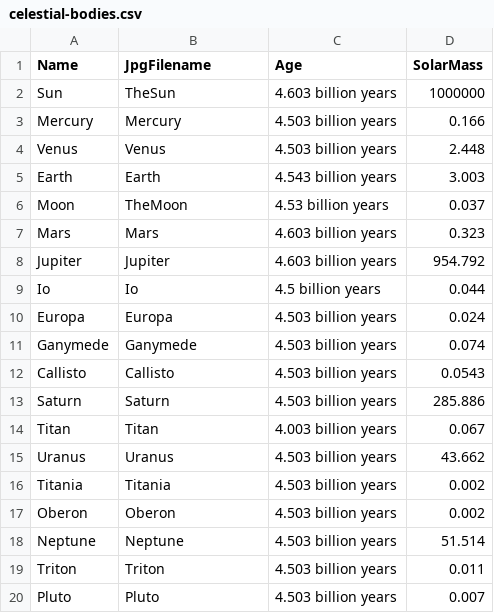
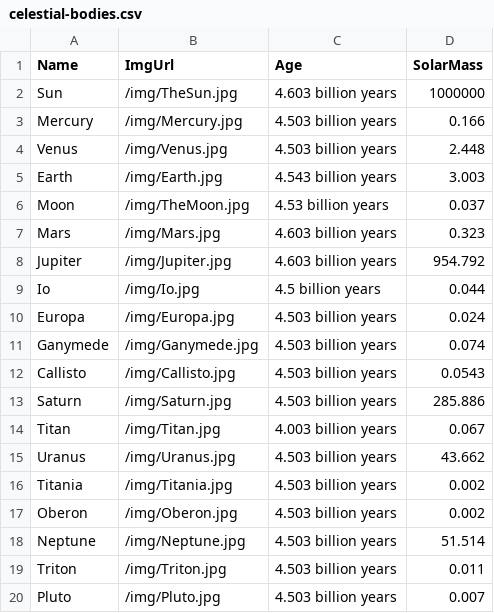
Before and after one commit to AlexanderFWatling/PE-Tech-Test, a CSV file: data/celestial-bodies.csv, drawn as a sheet.

```diff
--- a/data/celestial-bodies.csv
+++ b/data/celestial-bodies.csv
@@ -1,20 +1,20 @@
-Name,JpgFilename,Age,SolarMass
-Sun,TheSun,4.603 billion years,1000000
-Mercury,Mercury,4.503 billion years,0.166
-Venus,Venus,4.503 billion years,2.448
-Earth,Earth,4.543 billion years,3.003
-Moon,TheMoon,4.53 billion years,0.037
-Mars,Mars,4.603 billion years,0.323
-Jupiter,Jupiter,4.603 billion years,954.792
-Io,Io,4.5 billion years,0.044
-Europa,Europa,4.503 billion years,0.024
-Ganymede,Ganymede,4.503 billion years,0.074
-Callisto,Callisto,4.503 billion years,0.0543
-Saturn,Saturn,4.503 billion years,285.886
-Titan,Titan,4.003 billion years,0.067
-Uranus,Uranus,4.503 billion years,43.662
-Titania,Titania,4.503 billion years,0.002
-Oberon,Oberon,4.503 billion years,0.002
-Neptune,Neptune,4.503 billion years,51.514
-Triton,Triton,4.503 billion years,0.011
-Pluto,Pluto,4.503 billion years,0.007
+Name,ImgUrl,Age,SolarMass
+Sun,/img/TheSun.jpg,4.603 billion years,1000000
+Mercury,/img/Mercury.jpg,4.503 billion years,0.166
+Venus,/img/Venus.jpg,4.503 billion years,2.448
+Earth,/img/Earth.jpg,4.543 billion years,3.003
+Moon,/img/TheMoon.jpg,4.53 billion years,0.037
+Mars,/img/Mars.jpg,4.603 billion years,0.323
+Jupiter,/img/Jupiter.jpg,4.603 billion years,954.792
+Io,/img/Io.jpg,4.5 billion years,0.044
+Europa,/img/Europa.jpg,4.503 billion years,0.024
+Ganymede,/img/Ganymede.jpg,4.503 billion years,0.074
+Callisto,/img/Callisto.jpg,4.503 billion years,0.0543
+Saturn,/img/Saturn.jpg,4.503 billion years,285.886
+Titan,/img/Titan.jpg,4.003 billion years,0.067
+Uranus,/img/Uranus.jpg,4.503 billion years,43.662
+Titania,/img/Titania.jpg,4.503 billion years,0.002
+Oberon,/img/Oberon.jpg,4.503 billion years,0.002
+Neptune,/img/Neptune.jpg,4.503 billion years,51.514
+Triton,/img/Triton.jpg,4.503 billion years,0.011
+Pluto,/img/Pluto.jpg,4.503 billion years,0.007
```
Also changed, not shown: 3 other files.
